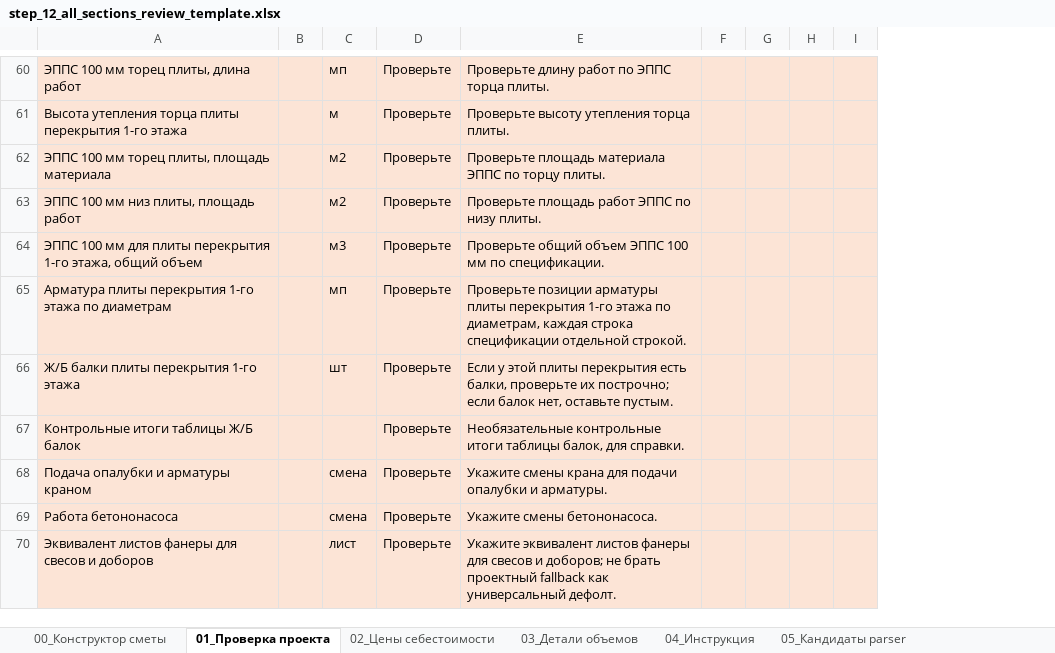
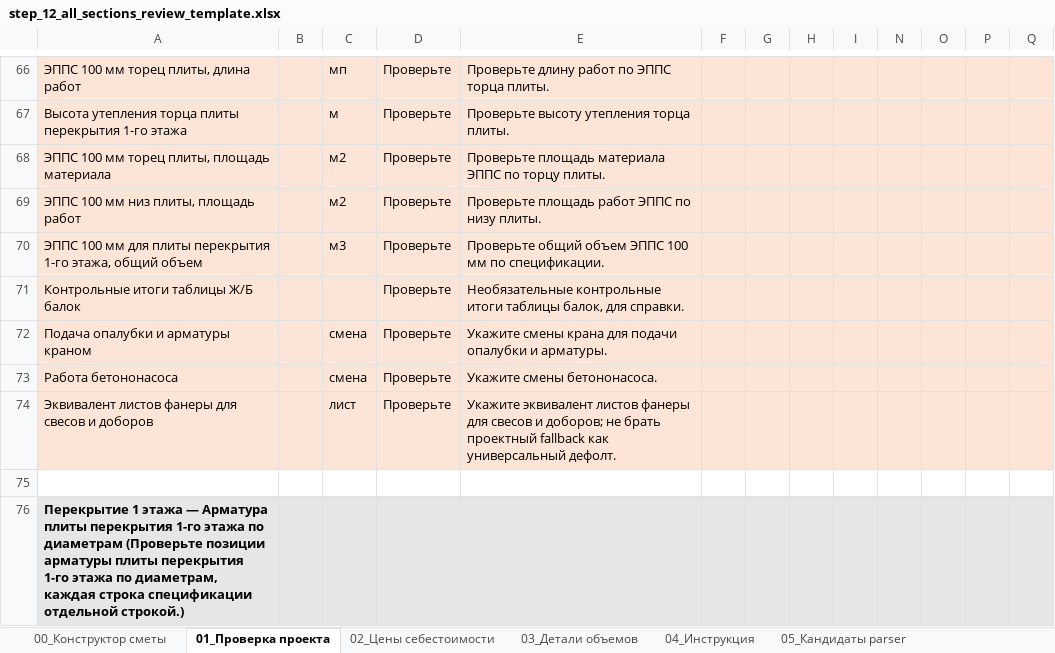
Before and after one commit to Tata-Tiana/ai-estimator-mvp, an Excel workbook: experiments/full_estimate_review_pipeline/output/step_12_all_sections_review_template.xlsx, sheet 01_Проверка проекта, drawn as a sheet; only a part is shown, gaps mark what is left out; values as stored, in another font and other column widths than the file's, no borders; removed rows and columns are numbered as before the commit, all else as after; the diff covers the shown part only; the diff names each change by its address in the sheet, - before the commit and + after, or states it on an @@ line.

```diff
--- a/experiments/full_estimate_review_pipeline/output/step_12_all_sections_review_template.xlsx (sheet 01_Проверка проекта)
+++ b/experiments/full_estimate_review_pipeline/output/step_12_all_sections_review_template.xlsx (sheet 01_Проверка проекта)
-column B, empty
+column B, empty
+column N, empty
+column O, empty
+column P, empty
+column Q, empty
-row 65: Арматура плиты перекрытия 1-го этажа по диаметрам |  | мп | Проверьте | Проверьте позиции арматуры плиты перекрытия 1-го этажа по диаметрам, каждая строка спецификации отдельной строкой.
-row 66: Ж/Б балки плиты перекрытия 1-го этажа |  | шт | Проверьте | Если у этой плиты перекрытия есть балки, проверьте их построчно; если балок нет, оставьте пустым.
+row 75: (empty)
+row 76: Перекрытие 1 этажа — Арматура плиты перекрытия 1-го этажа по диаметрам (Проверьте позиции арматуры плиты перекрытия 1-го этажа по диаметрам, каждая строка спецификации отдельной строкой.)
```
Also changed, not shown: 20 added rows, 5 removed rows and 3 edited cells elsewhere in this sheet, sheet 03_Детали объемов, sheet 05_Кандидаты parser, sheet 06_Сырые данные parser, sheet 00_Конструктор сметы, hidden cells, 14 other files.
